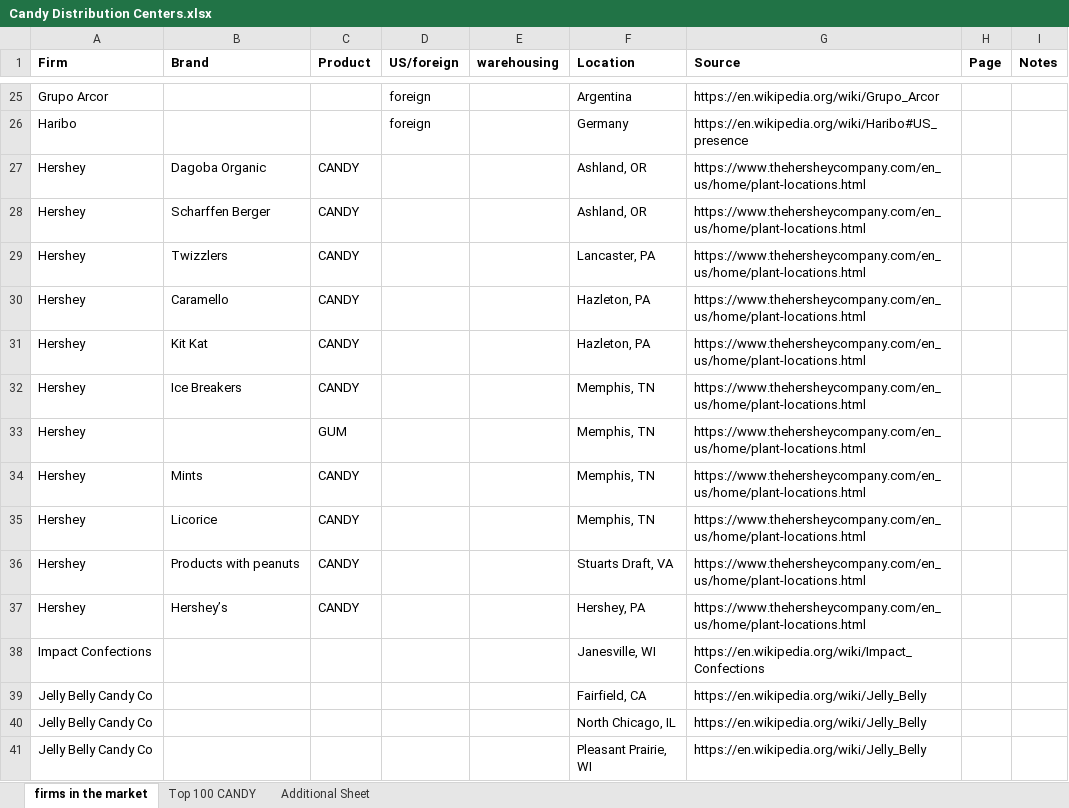
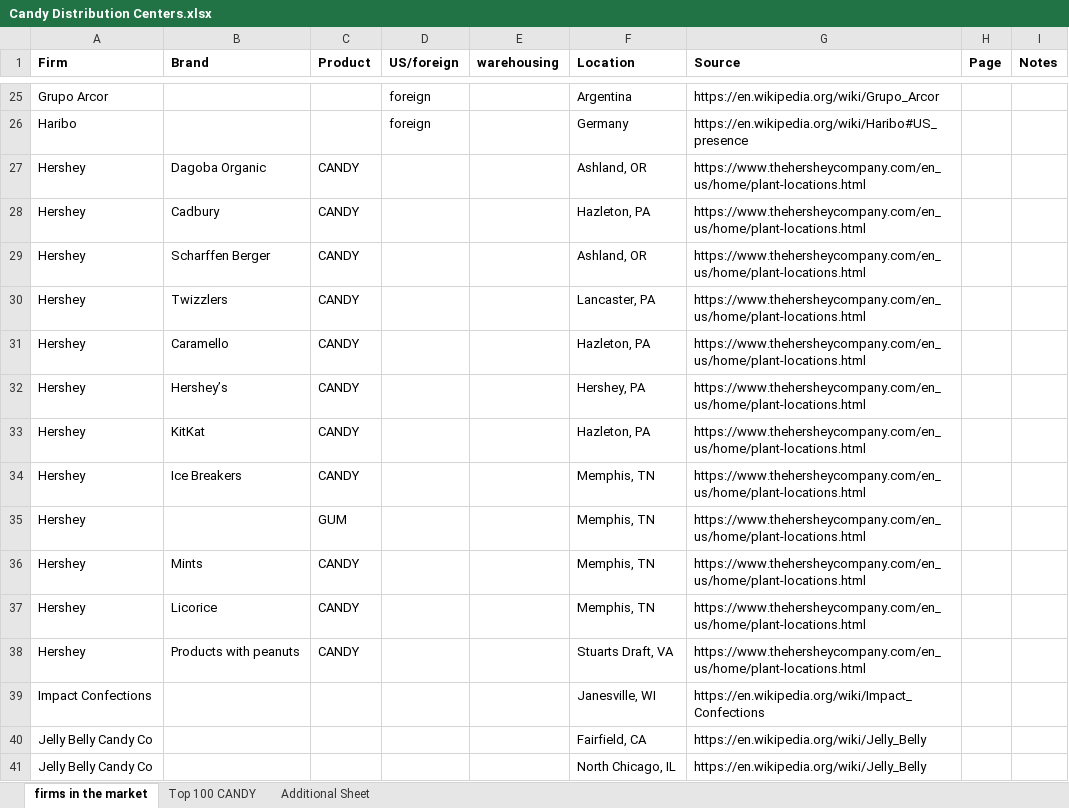
Before and after one commit to zziyue83/Mergers, an Excel workbook: Candy Distribution Centers.xlsx, sheet firms in the market, drawn as a sheet; only a part is shown, gaps mark what is left out; the shorter side is filled out with more unchanged rows; values as stored, in another font and other column widths than the file's, no borders; addresses are those after the commit; the diff names each change by its address in the sheet, - before the commit and + after, or states it on an @@ line.

```diff
--- a/Candy Distribution Centers.xlsx (sheet firms in the market)
+++ b/Candy Distribution Centers.xlsx (sheet firms in the market)
+row 28: Hershey | Cadbury | CANDY |  |  | Hazleton, PA | https://www.thehersheycompany.com/en_us/home/plant-locations.html
@@ row 37 moved to row 32: Hershey @@
-B33 (Brand): Kit Kat
+B33 (Brand): KitKat
```
Also changed, not shown: Gum Distribution Centers.xlsx.
